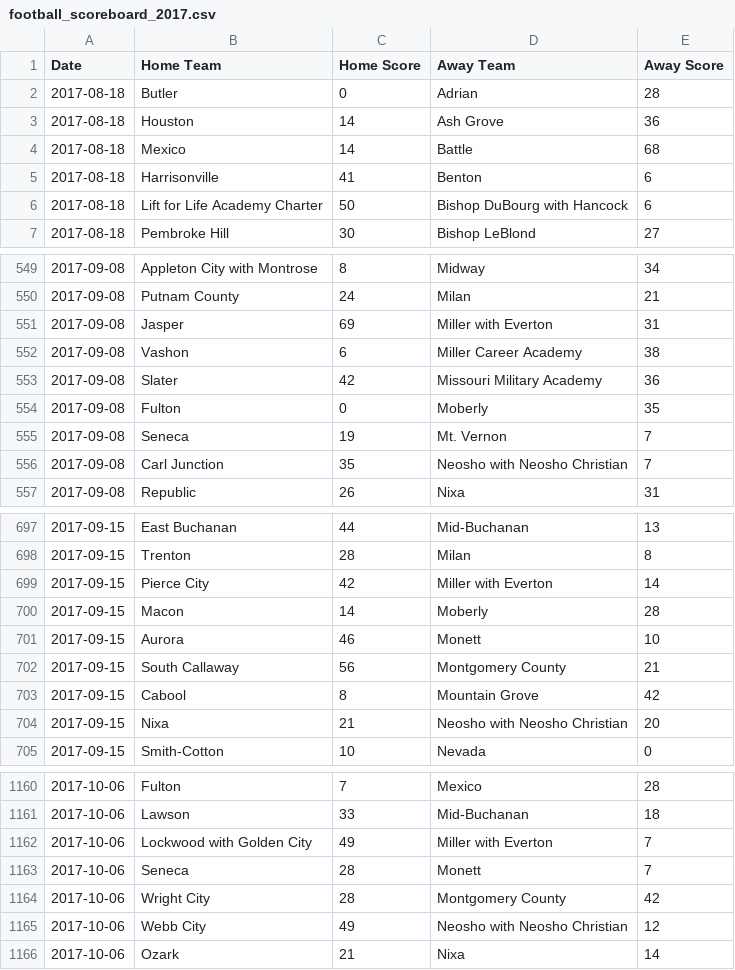
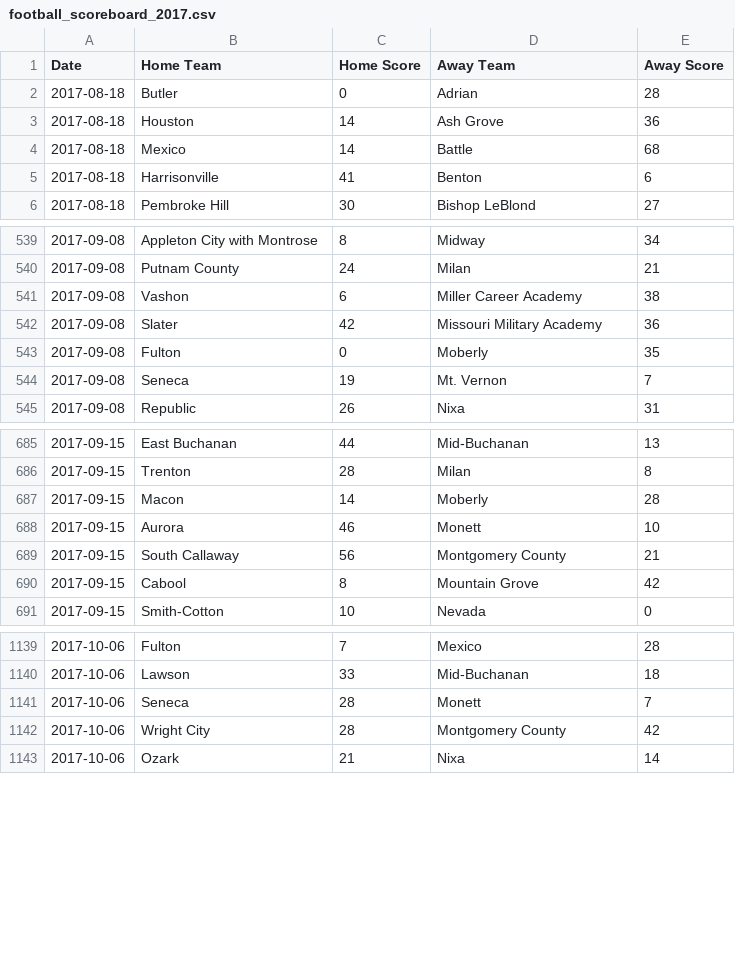
Before and after one commit to AllMOSports/football-ratings-2017, a CSV file: football_scoreboard_2017.csv, drawn as a sheet; only a part is shown, gaps mark what is left out; the diff covers the shown part only.

```diff
--- a/football_scoreboard_2017.csv
+++ b/football_scoreboard_2017.csv
@@ -5,3 +5,2 @@ Date,Home Team,Home Score,Away Team,Away Score
 2017-08-18,Harrisonville,41,Benton,6
-2017-08-18,Lift for Life Academy Charter,50,Bishop DuBourg with Hancock,6
 2017-08-18,Pembroke Hill,30,Bishop LeBlond,27
@@ -550,3 +540,2 @@ Date,Home Team,Home Score,Away Team,Away Score
 2017-09-08,Putnam County,24,Milan,21
-2017-09-08,Jasper,69,Miller with Everton,31
 2017-09-08,Vashon,6,Miller Career Academy,38
@@ -555,3 +544,2 @@ Date,Home Team,Home Score,Away Team,Away Score
 2017-09-08,Seneca,19,Mt. Vernon,7
-2017-09-08,Carl Junction,35,Neosho with Neosho Christian,7
 2017-09-08,Republic,26,Nixa,31
@@ -698,3 +686,2 @@ Date,Home Team,Home Score,Away Team,Away Score
 2017-09-15,Trenton,28,Milan,8
-2017-09-15,Pierce City,42,Miller with Everton,14
 2017-09-15,Macon,14,Moberly,28
@@ -703,3 +690,2 @@ Date,Home Team,Home Score,Away Team,Away Score
 2017-09-15,Cabool,8,Mountain Grove,42
-2017-09-15,Nixa,21,Neosho with Neosho Christian,20
 2017-09-15,Smith-Cotton,10,Nevada,0
@@ -1161,6 +1140,4 @@ Date,Home Team,Home Score,Away Team,Away Score
 2017-10-06,Lawson,33,Mid-Buchanan,18
-2017-10-06,Lockwood with Golden City,49,Miller with Everton,7
 2017-10-06,Seneca,28,Monett,7
 2017-10-06,Wright City,28,Montgomery County,42
-2017-10-06,Webb City,49,Neosho with Neosho Christian,12
 2017-10-06,Ozark,21,Nixa,14
```
Also changed, not shown: 23 removed rows and 11 edited cells elsewhere in this file, 14 other files.
